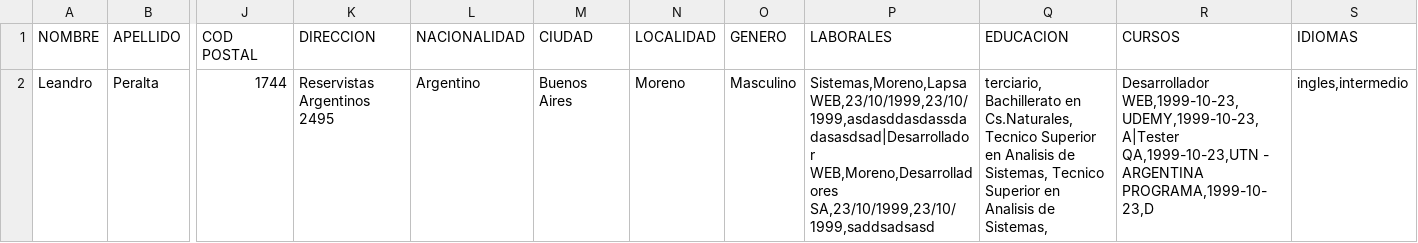
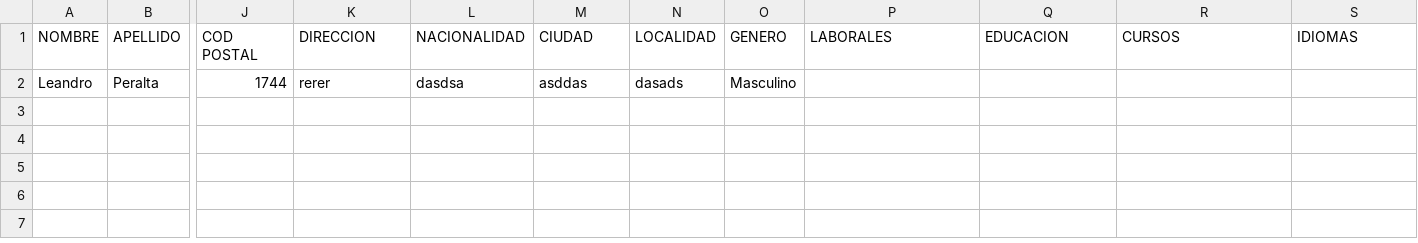
Before and after one commit to AlmironAriel/Web_Crea_tu_CV, a CSV file: php/datos.csv, drawn as a sheet; only a part is shown, gaps mark what is left out; the diff names each change by its address in the sheet, - before the commit and + after, or states it on an @@ line.

```diff
--- a/php/datos.csv
+++ b/php/datos.csv
-K2 (DIRECCION): Reservistas Argentinos 2495
+K2 (DIRECCION): rerer
-L2 (NACIONALIDAD): Argentino
+L2 (NACIONALIDAD): dasdsa
-M2 (CIUDAD): Buenos Aires
+M2 (CIUDAD): asddas
-N2 (LOCALIDAD): Moreno
+N2 (LOCALIDAD): dasads
-P2 (LABORALES): Sistemas,Moreno,Lapsa WEB,23/10/1999,23/10/1999,asdasddasdassdadasasdsad|Desarrollador WEB,Moreno,Desarrolladores SA,23/10/1999,23/10/1999,saddsadsasd
+P2 (LABORALES): (empty)
-Q2 (EDUCACION): terciario, Bachillerato en Cs.Naturales, Tecnico Superior en Analisis de Sistemas, Tecnico Superior en Analisis de Sistemas,
+Q2 (EDUCACION): (empty)
-R2 (CURSOS): Desarrollador WEB,1999-10-23,UDEMY,1999-10-23,A|Tester QA,1999-10-23,UTN - ARGENTINA PROGRAMA,1999-10-23,D
+R2 (CURSOS): (empty)
-S2 (IDIOMAS): ingles,intermedio
+S2 (IDIOMAS): (empty)
```
Also changed, not shown: 3 other files.
